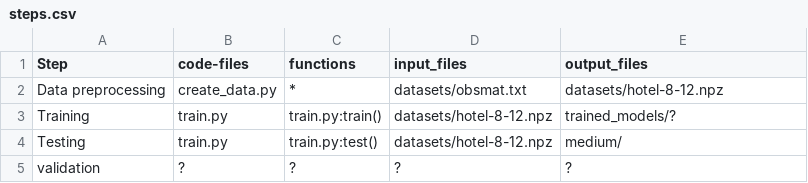
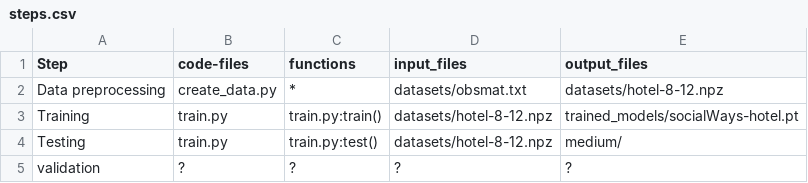
Before and after one commit to tna-hub/mining_ml_repos, a CSV file: Experiments/socialways/ml_migration/steps.csv, drawn as a sheet; the diff names each change by its address in the sheet, - before the commit and + after, or states it on an @@ line.

Commit message:
Update steps.csv

```diff
--- a/Experiments/socialways/ml_migration/steps.csv
+++ b/Experiments/socialways/ml_migration/steps.csv
-E3 (output_files): trained_models/?
+E3 (output_files): trained_models/socialWays-hotel.pt
```
